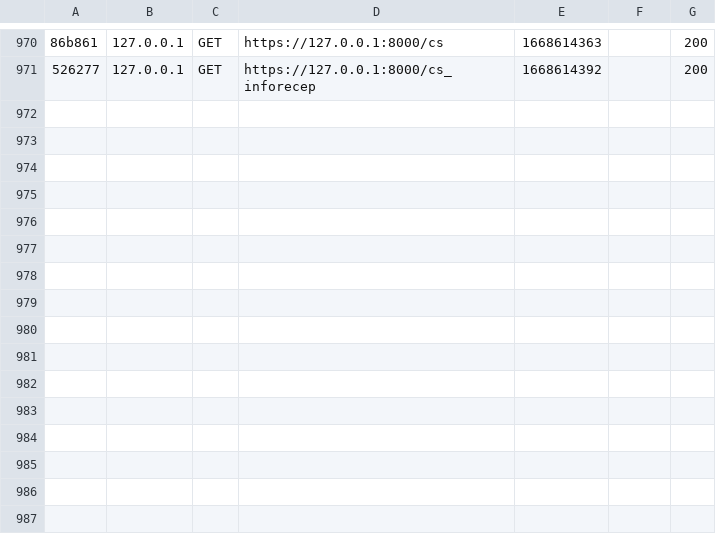
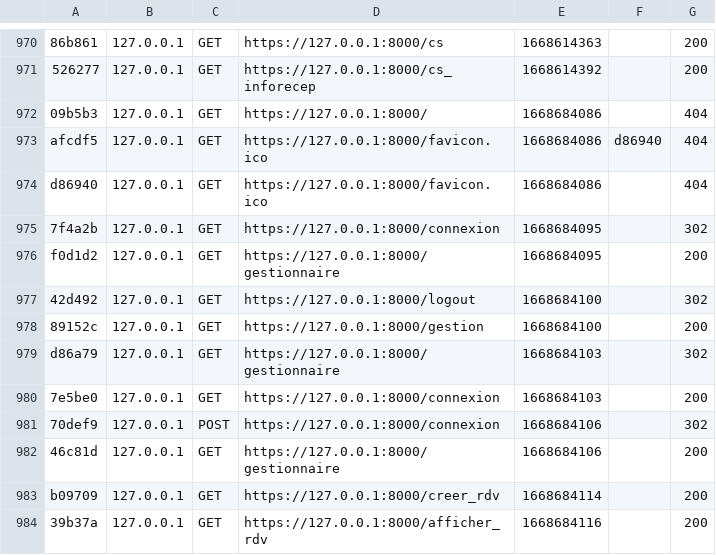
Before and after one commit to Mikitchin/MFP_Gestion_Clients, a CSV file: var/cache/dev/profiler/index.csv, drawn as a sheet; only a part is shown, gaps mark what is left out; the diff names each change by its address in the sheet, - before the commit and + after, or states it on an @@ line.

```diff
--- a/var/cache/dev/profiler/index.csv
+++ b/var/cache/dev/profiler/index.csv
+row 972: 09b5b3 | 127.0.0.1 | GET | https://127.0.0.1:8000/ | 1668684086 |  | 404
+row 973: afcdf5 | 127.0.0.1 | GET | https://127.0.0.1:8000/favicon.ico | 1668684086 | d86940 | 404
+row 974: d86940 | 127.0.0.1 | GET | https://127.0.0.1:8000/favicon.ico | 1668684086 |  | 404
+row 975: 7f4a2b | 127.0.0.1 | GET | https://127.0.0.1:8000/connexion | 1668684095 |  | 302
+row 976: f0d1d2 | 127.0.0.1 | GET | https://127.0.0.1:8000/gestionnaire | 1668684095 |  | 200
+row 977: 42d492 | 127.0.0.1 | GET | https://127.0.0.1:8000/logout | 1668684100 |  | 302
+row 978: 89152c | 127.0.0.1 | GET | https://127.0.0.1:8000/gestion | 1668684100 |  | 200
+row 979: d86a79 | 127.0.0.1 | GET | https://127.0.0.1:8000/gestionnaire | 1668684103 |  | 302
+row 980: 7e5be0 | 127.0.0.1 | GET | https://127.0.0.1:8000/connexion | 1668684103 |  | 200
+row 981: 70def9 | 127.0.0.1 | POST | https://127.0.0.1:8000/connexion | 1668684106 |  | 302
+row 982: 46c81d | 127.0.0.1 | GET | https://127.0.0.1:8000/gestionnaire | 1668684106 |  | 200
+row 983: b09709 | 127.0.0.1 | GET | https://127.0.0.1:8000/creer_rdv | 1668684114 |  | 200
+row 984: 39b37a | 127.0.0.1 | GET | https://127.0.0.1:8000/afficher_rdv | 1668684116 |  | 200
```
Also changed, not shown: 10 other files.
